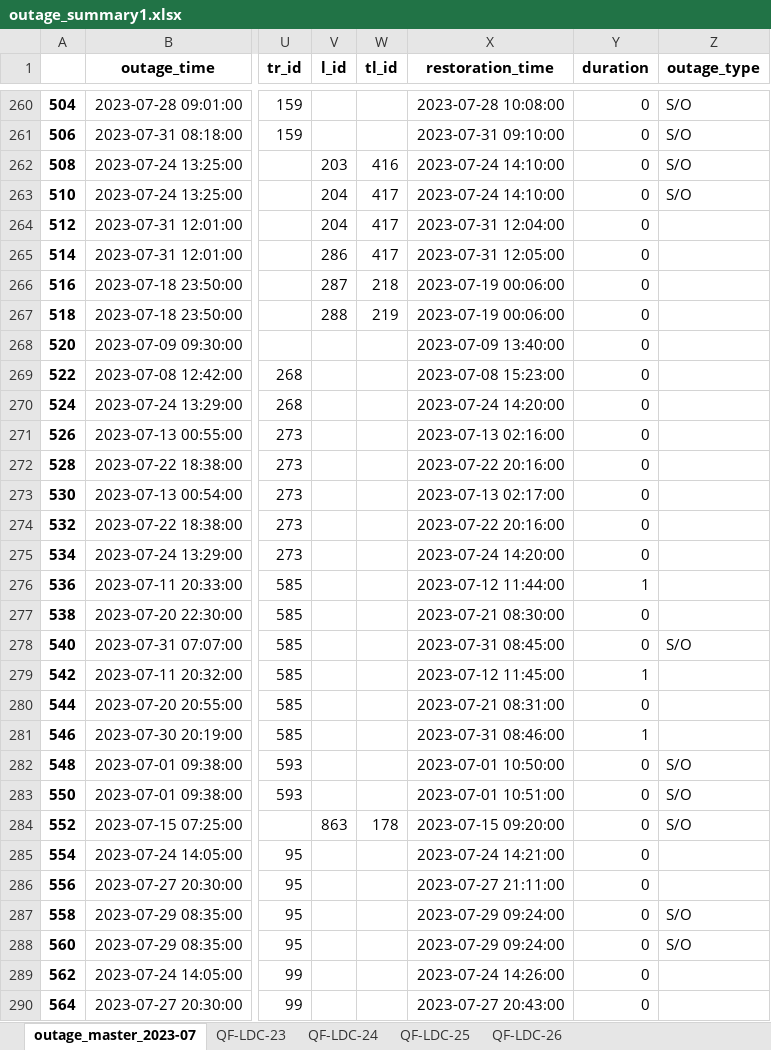
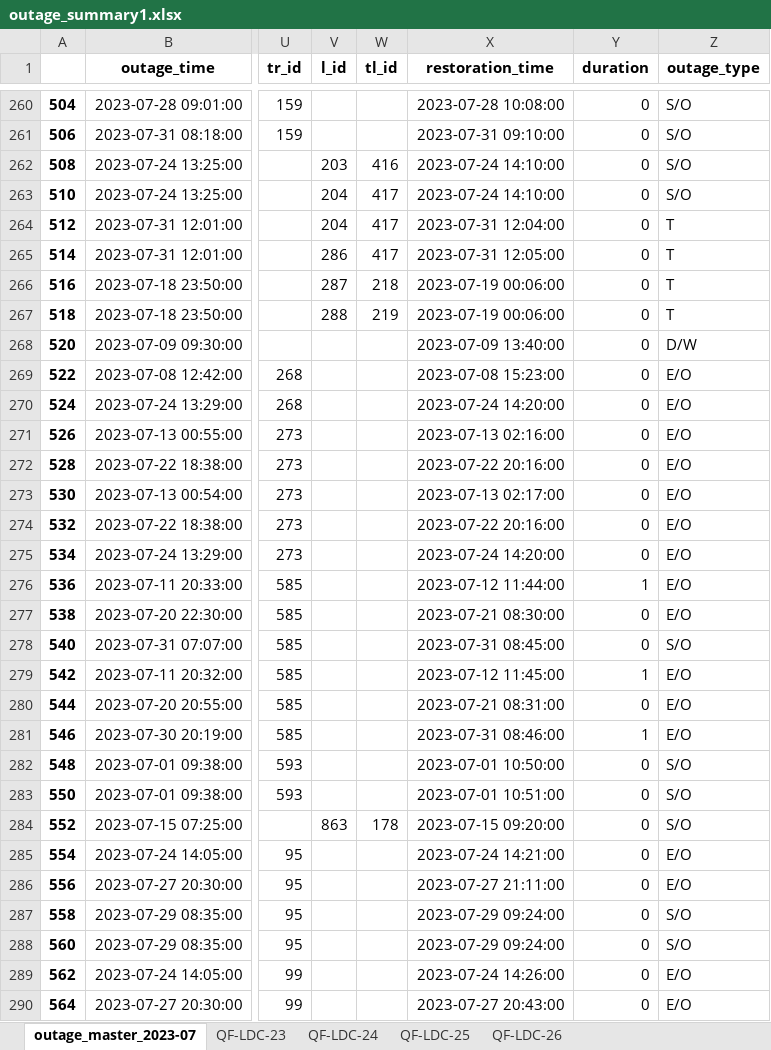
Before and after one commit to alam51/NDT_MOD_v_11, an Excel workbook: outage/outage_summary1.xlsx, sheet outage_master_2023-07, drawn as a sheet; only a part is shown, gaps mark what is left out; values as stored, in another font and other column widths than the file's, no borders; the diff covers the shown part only; the diff names each change by its address in the sheet, - before the commit and + after, or states it on an @@ line.

Commit message:
equipment_outage.py added

```diff
--- a/outage/outage_summary1.xlsx (sheet outage_master_2023-07)
+++ b/outage/outage_summary1.xlsx (sheet outage_master_2023-07)
-Z264:Z267 (outage_type): (empty)
+Z264:Z267 (outage_type): T
-Z268 (outage_type): (empty)
+Z268 (outage_type): D/W
-Z269:Z277 (outage_type): (empty)
+Z269:Z277 (outage_type): E/O
-Z279:Z281 (outage_type): (empty)
+Z279:Z281 (outage_type): E/O
-Z285:Z286 (outage_type): (empty)
+Z285:Z286 (outage_type): E/O
-Z289:Z290 (outage_type): (empty)
+Z289:Z290 (outage_type): E/O
```
Also changed, not shown: 1 removed row and 399 edited cells elsewhere in this sheet, sheet QF-LDC-23, sheet QF-LDC-24, sheet QF-LDC-25, sheet QF-LDC-26, 1 other file.
